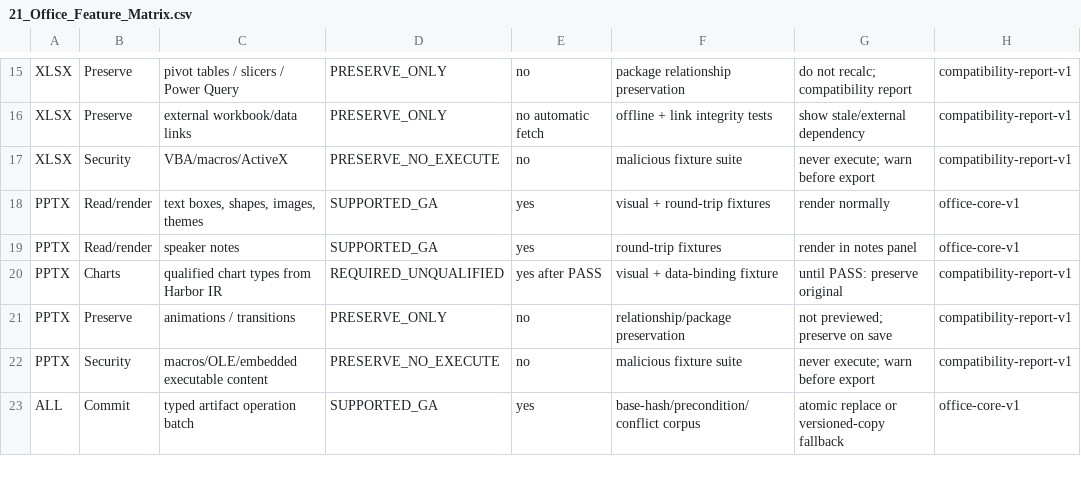
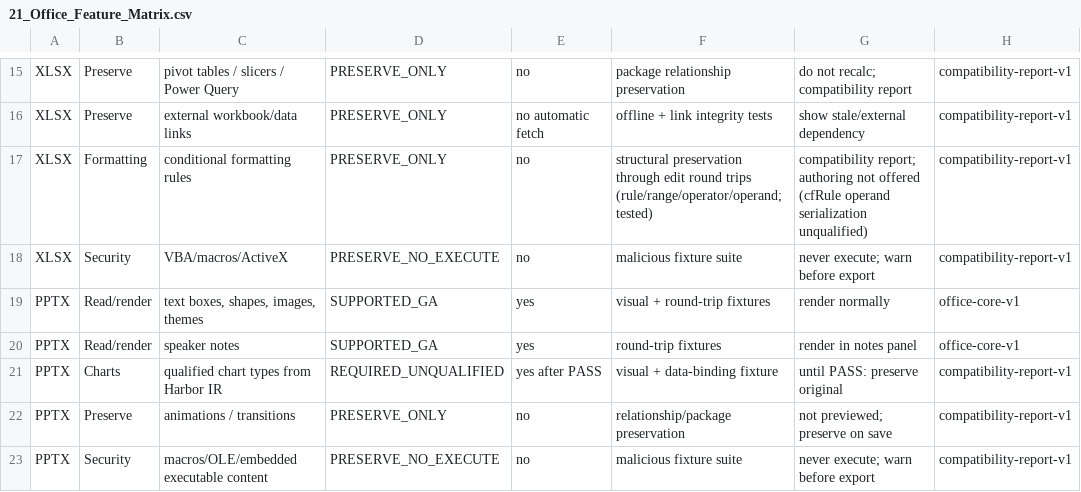
Before and after one commit to moss101/harbor, a CSV file: 21_Office_Feature_Matrix.csv, drawn as a sheet; only a part is shown, gaps mark what is left out; the shorter side is filled out with more unchanged rows; the diff names each change by its address in the sheet, - before the commit and + after, or states it on an @@ line.

Commit message:
conditional formatting: preserve-only with structural-preservation test (rule/range/operator/operand survive edit round trips); matrix row added; authoring refused (umya cfRule operand serialization unqualified)

```diff
--- a/21_Office_Feature_Matrix.csv
+++ b/21_Office_Feature_Matrix.csv
+row 17: XLSX | Formatting | conditional formatting rules | PRESERVE_ONLY | no | structural preservation through edit round trips (rule/range/operator/operand; tested) | compatibility report; authoring not offered (cfRule operand serialization unqualified) | compatibility-report-v1
```
Also changed, not shown: 5 other files.
